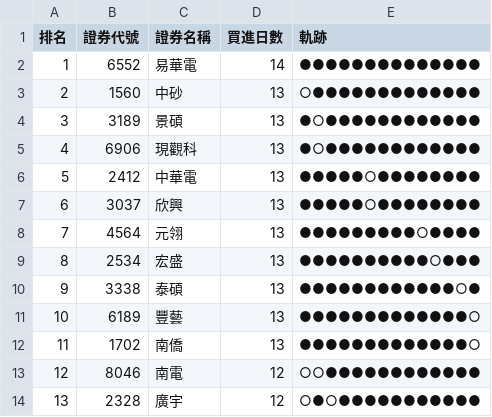
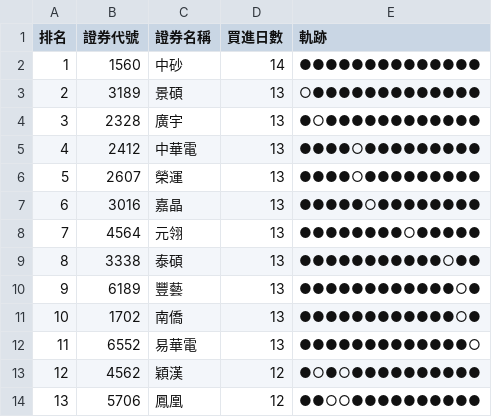
Before and after one commit to SongChiChuang/tw-stock-flow, a CSV file: reports/accumulation/foreign_accumulation_top30.csv, drawn as a sheet; only a part is shown; the diff covers the shown part only.

```diff
--- a/reports/accumulation/foreign_accumulation_top30.csv
+++ b/reports/accumulation/foreign_accumulation_top30.csv
@@ -1,14 +1,14 @@
 排名,證券代號,證券名稱,買進日數,軌跡
-1,6552,易華電,14,●●●●●●●●●●●●●●
-2,1560,中砂,13,○●●●●●●●●●●●●●
-3,3189,景碩,13,●○●●●●●●●●●●●●
-4,6906,現觀科,13,●○●●●●●●●●●●●●
-5,2412,中華電,13,●●●●●○●●●●●●●●
-6,3037,欣興,13,●●●●●○●●●●●●●●
-7,4564,元翎,13,●●●●●●●●●○●●●●
-8,2534,宏盛,13,●●●●●●●●●●○●●●
-9,3338,泰碩,13,●●●●●●●●●●●●○●
-10,6189,豐藝,13,●●●●●●●●●●●●●○
-11,1702,南僑,13,●●●●●●●●●●●●●○
-12,8046,南電,12,○○●●●●●●●●●●●●
-13,2328,廣宇,12,○●○●●●●●●●●●●●
+1,1560,中砂,14,●●●●●●●●●●●●●●
+2,3189,景碩,13,○●●●●●●●●●●●●●
+3,2328,廣宇,13,●○●●●●●●●●●●●●
+4,2412,中華電,13,●●●●○●●●●●●●●●
+5,2607,榮運,13,●●●●○●●●●●●●●●
+6,3016,嘉晶,13,●●●●●○●●●●●●●●
+7,4564,元翎,13,●●●●●●●●○●●●●●
+8,3338,泰碩,13,●●●●●●●●●●●○●●
+9,6189,豐藝,13,●●●●●●●●●●●●○●
+10,1702,南僑,13,●●●●●●●●●●●●○●
+11,6552,易華電,13,●●●●●●●●●●●●●○
+12,4562,穎漢,12,●○●○●●●●●●●●●●
+13,5706,鳳凰,12,●●○○●●●●●●●●●●
```
Also changed, not shown: 51 edited cells elsewhere in this file, reports/streak/foreign_streak_top30.csv, 7 other files.
